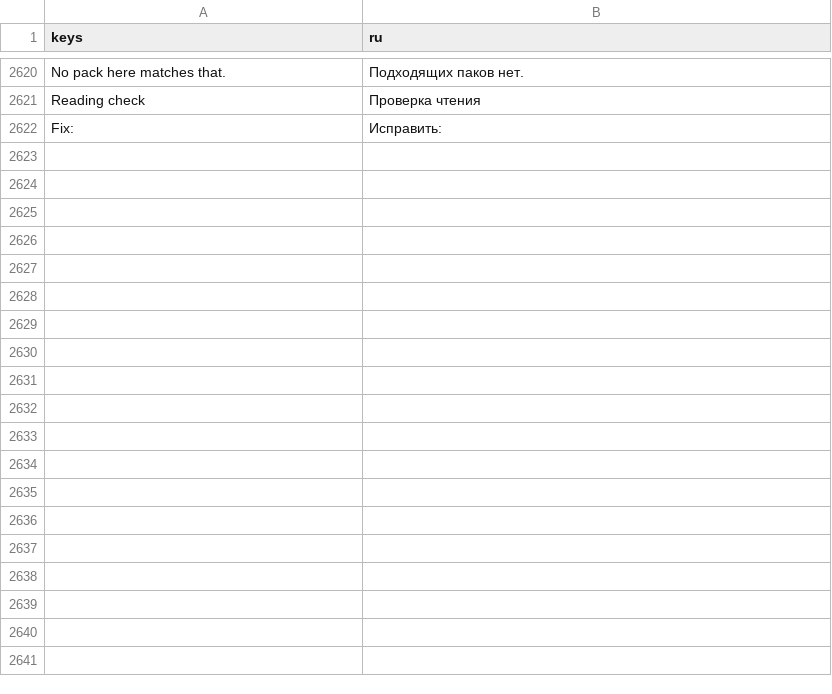
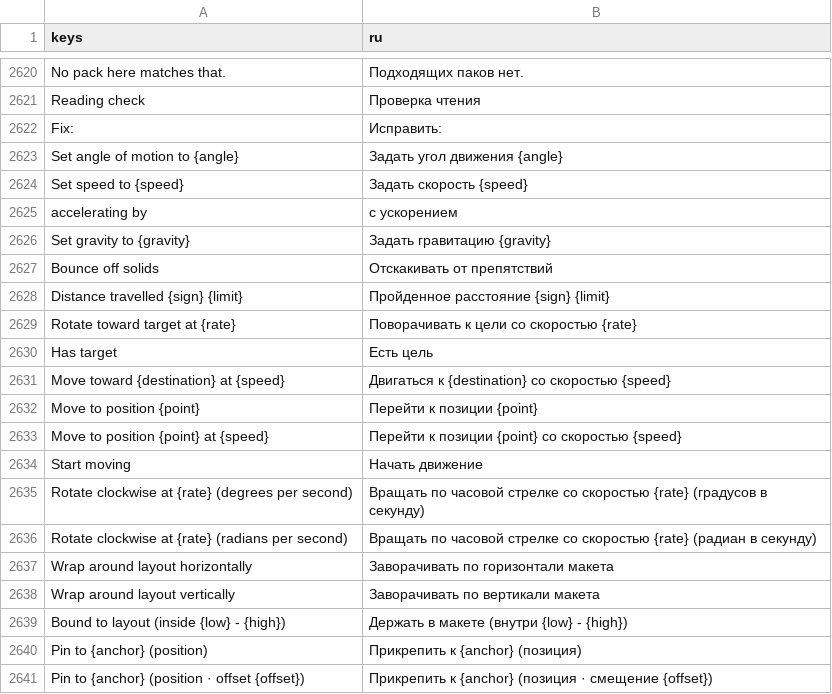
Before and after one commit to SalmanShhh/Godot-EventSheet-Visual-Scripting, a CSV file: addons/eventsheet/translations/ru.csv, drawn as a sheet; only a part is shown, gaps mark what is left out; the diff covers the shown part only.

Commit message:
feat(behaviors): the Pin pack, the shape rows in the picker, and the guides that say so
The authoring half of T1-T4: new picker rows whose templates ARE the lines the
readings recognise (Set Angle Of Motion, Move, Bounce Off Solids, Move Toward
Position, Rotate Clockwise, Wrap Around Layout, Bound To Layout, Pin To, Pin Angle
To), so a dropped row and a typed line are the same bytes. The four shapes a shipped
row already writes keep that row rather than gaining a duplicate.

Plus the Pin behavior pack (Pin To / Pin To At Offset / Set Pin Offset / Set Pin Mode
/ Unpin / Is Pinned, with a fifteen-use-case guide), the nine translation CSVs, the
guide paragraphs, and the help bundle rebaked.

```diff
--- a/addons/eventsheet/translations/ru.csv
+++ b/addons/eventsheet/translations/ru.csv
@@ -2646 +2646,20 @@ Reading check,Проверка чтения
 Fix:,Исправить:
+Set angle of motion to {angle},Задать угол движения {angle}
+Set speed to {speed},Задать скорость {speed}
+accelerating by,с ускорением
+Set gravity to {gravity},Задать гравитацию {gravity}
+Bounce off solids,Отскакивать от препятствий
+Distance travelled {sign} {limit},Пройденное расстояние {sign} {limit}
+Rotate toward target at {rate},Поворачивать к цели со скоростью {rate}
+Has target,Есть цель
+Move toward {destination} at {speed},Двигаться к {destination} со скоростью {speed}
+Move to position {point},Перейти к позиции {point}
+Move to position {point} at {speed},Перейти к позиции {point} со скоростью {speed}
+Start moving,Начать движение
+Rotate clockwise at {rate} (degrees per second),Вращать по часовой стрелке со скоростью {rate} (градусов в секунду)
+Rotate clockwise at {rate} (radians per second),Вращать по часовой стрелке со скоростью {rate} (радиан в секунду)
+Wrap around layout horizontally,Заворачивать по горизонтали макета
+Wrap around layout vertically,Заворачивать по вертикали макета
+Bound to layout (inside {low} - {high}),Держать в макете (внутри {low} - {high})
+Pin to {anchor} (position),Прикрепить к {anchor} (позиция)
+Pin to {anchor} (position · offset {offset}),Прикрепить к {anchor} (позиция · смещение {offset})
```
Also changed, not shown: 12 added rows elsewhere in this file, addons/eventsheet/translations/de.csv, addons/eventsheet/translations/es.csv, 43 other files.
